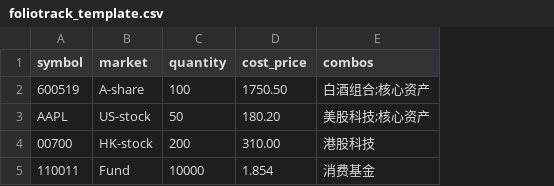
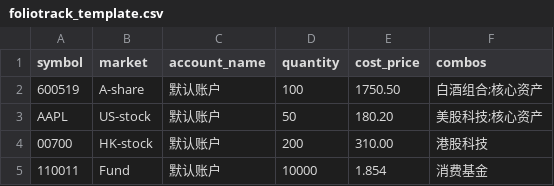
Before and after one commit to snow-tyan/FolioTrack, a CSV file: foliotrack_template.csv, drawn as a sheet; the diff names each change by its address in the sheet, - before the commit and + after, or states it on an @@ line.

Commit message:
feat: add accounts for holdings

```diff
--- a/foliotrack_template.csv
+++ b/foliotrack_template.csv
+column C (account_name), rows 2-5: all 默认账户
```
Also changed, not shown: 11 other files.
